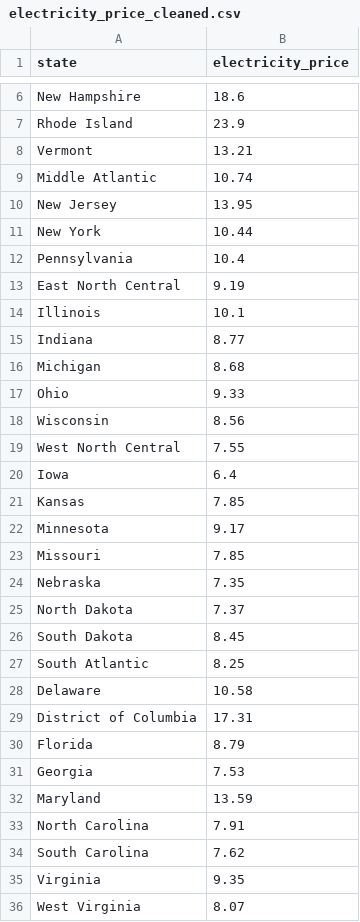
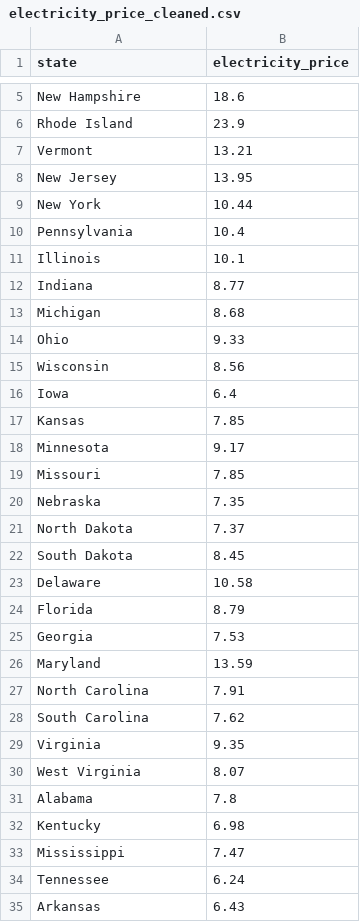
Before and after one commit to dorothykh4/datacenters_for_social_good, a CSV file: electricity_price_cleaned.csv, drawn as a sheet; only a part is shown, gaps mark what is left out; the shorter side is filled out with more unchanged rows; the diff covers the shown part only; the diff names each change by its address in the sheet, - before the commit and + after, or states it on an @@ line.

```diff
--- a/electricity_price_cleaned.csv
+++ b/electricity_price_cleaned.csv
-row 9: Middle Atlantic | 10.74
-row 13: East North Central | 9.19
-row 19: West North Central | 7.55
-row 27: South Atlantic | 8.25
-row 29: District of Columbia | 17.31
```
Also changed, not shown: 7 removed rows elsewhere in this file, 2 other files.
